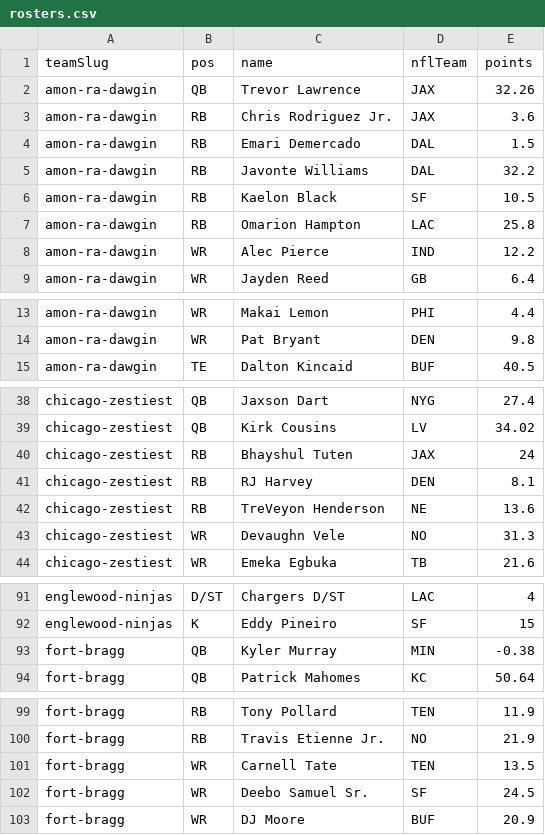
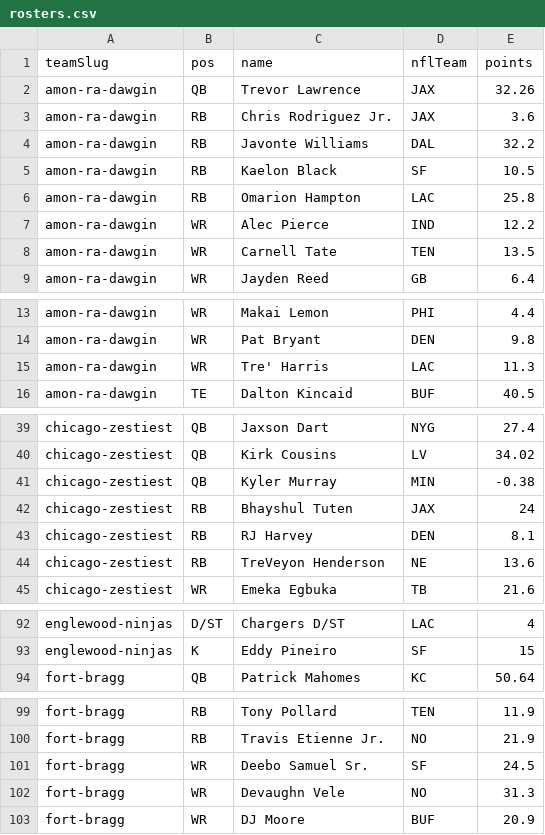
Before and after one commit to Scav-game/MakeFantasyGreatAgain, a CSV file: data/rosters.csv, drawn as a sheet; only a part is shown, gaps mark what is left out; removed rows and columns are numbered as before the commit, all else as after; the diff covers the shown part only; the diff names each change by its address in the sheet, - before the commit and + after, or states it on an @@ line.

Commit message:
Auto-sync rosters from ESPN 2026-09-24

```diff
--- a/data/rosters.csv
+++ b/data/rosters.csv
-row 4: amon-ra-dawgin | RB | Emari Demercado | DAL | 1.5
+row 8: amon-ra-dawgin | WR | Carnell Tate | TEN | 13.5
+row 15: amon-ra-dawgin | WR | Tre' Harris | LAC | 11.3
+row 41: chicago-zestiest | QB | Kyler Murray | MIN | -0.38
-row 43: chicago-zestiest | WR | Devaughn Vele | NO | 31.3
-row 93: fort-bragg | QB | Kyler Murray | MIN | -0.38
-row 101: fort-bragg | WR | Carnell Tate | TEN | 13.5
+row 102: fort-bragg | WR | Devaughn Vele | NO | 31.3
```
Also changed, not shown: 1 added row and 1 removed row elsewhere in this file, data/news.csv, 2 other files.
